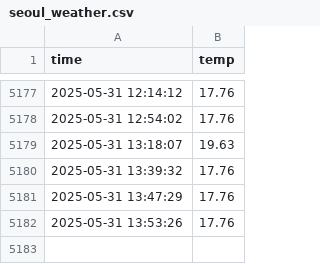
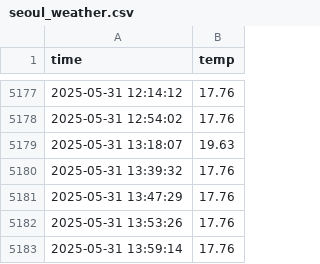
Before and after one commit to KimYongHo1/seoul_weather_5m, a CSV file: seoul_weather.csv, drawn as a sheet; only a part is shown, gaps mark what is left out.

```diff
--- a/seoul_weather.csv
+++ b/seoul_weather.csv
@@ -5182 +5182,2 @@ time,temp
 2025-05-31 13:53:26,17.76
+2025-05-31 13:59:14,17.76
```
